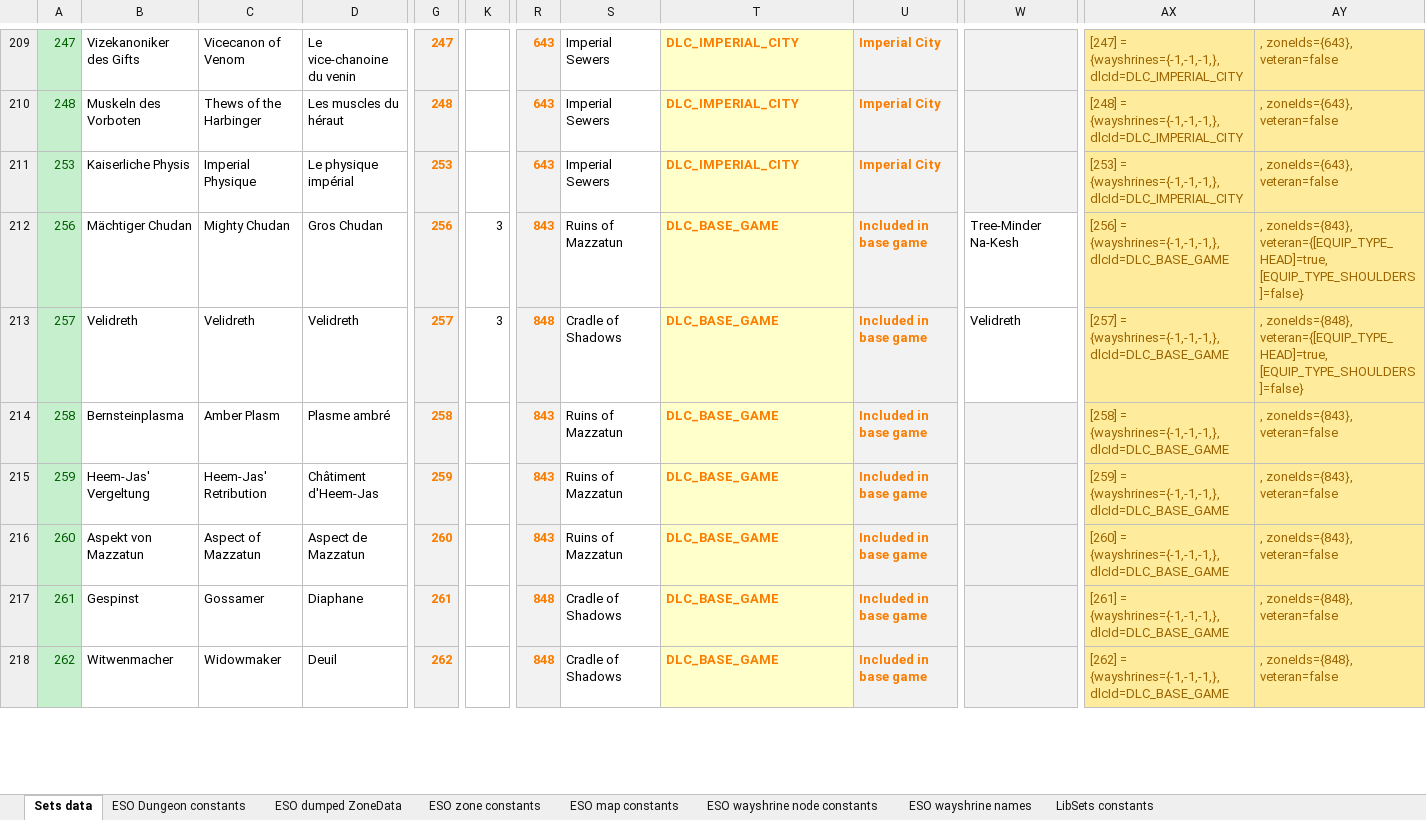
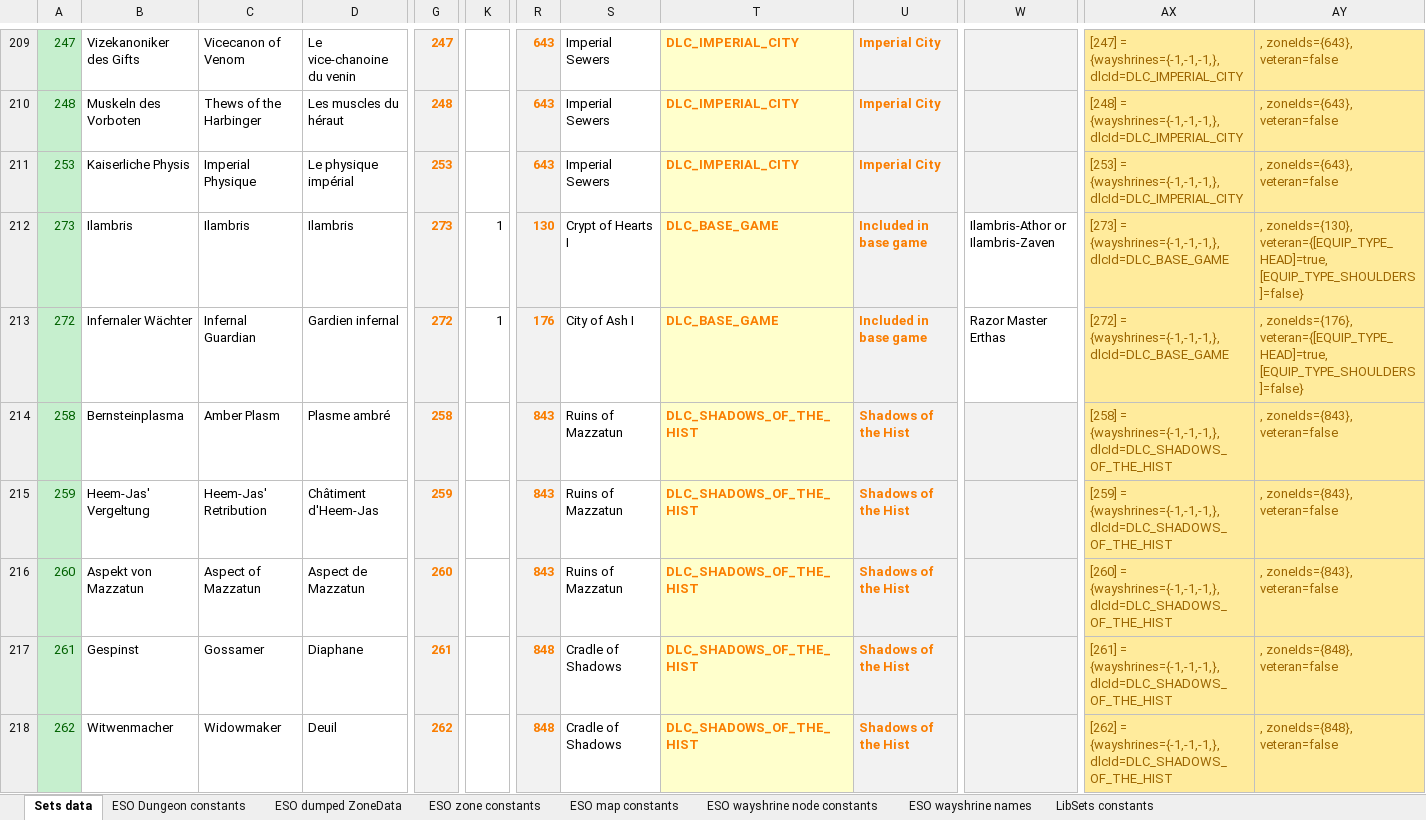
Before and after one commit to Baertram/LibSets, an Excel workbook: LibSets/LibSets_SetData.xlsx, sheet Sets data, drawn as a sheet; only a part is shown, gaps mark what is left out; values as stored, in another font and other column widths than the file's, no borders; the diff covers the shown part only; the diff names each change by its address in the sheet, - before the commit and + after, or states it on an @@ line.

Commit message:
LibSets v0.1.3
-Fixed debug functions
-Fixed descriptive comments in the files
-Removed file LibSets_Constants.lua (was split in version 0.1.2 already into LibSets_ConstantsLibraryInternal.lua and LibSets_Constants_All.lua)
-Fixed typos in setData
-Fixed DLDC ids in setData
-Added some more setData into the excel
-Added JP translations and setNames ->Many thanks to Calamath!!!
-Added debug function LibSets.buildMixedSetNamesForDataAll -> Combines setNames of other languages (scanned via function LibSets.DebugScanAllSetData()) from the table "otherLangSetNames" in file "LibSets_Debug.lua" (put your new scanned setName data from the SavedVariables into this table -> See the function's description for a howto) with the existing setNames from table LibSets.setDataPreloaded[LIBSETS_TABLEKEY_SETNAMES]. It will be saved to a new SavedVariables table "MixedSetNamesForDataAll".

```diff
--- a/LibSets/LibSets_SetData.xlsx (sheet Sets data)
+++ b/LibSets/LibSets_SetData.xlsx (sheet Sets data)
-A212: 256
+A212: 273
-B212: Mächtiger Chudan
+B212: Ilambris
-C212: Mighty Chudan
+C212: Ilambris
-D212: Gros Chudan
+D212: Ilambris
-G212: 256
+G212: 273
-K212:K213: 3
+K212:K213: 1
-R212: 843
+R212: 130
-S212: Ruins of Mazzatun
+S212: Crypt of Hearts I
-W212: Tree-Minder Na-Kesh
+W212: Ilambris-Athor or Ilambris-Zaven
-AX212: [256] = {wayshrines={-1,-1,-1,},…
+AX212: [273] = {wayshrines={-1,-1,-1,},…
-AY212: , zoneIds={843}, veteran={[EQUIP_TYPE_HEAD]=true, [EQUIP_TYPE_SHOULDERS]=false}
+AY212: , zoneIds={130}, veteran={[EQUIP_TYPE_HEAD]=true, [EQUIP_TYPE_SHOULDERS]=false}
-A213: 257
+A213: 272
-B213: Velidreth
+B213: Infernaler Wächter
-C213: Velidreth
+C213: Infernal Guardian
-D213: Velidreth
+D213: Gardien infernal
-G213: 257
+G213: 272
-R213: 848
+R213: 176
-S213: Cradle of Shadows
+S213: City of Ash I
-W213: Velidreth
+W213: Razor Master Erthas
-AX213: [257] = {wayshrines={-1,-1,-1,},…
+AX213: [272] = {wayshrines={-1,-1,-1,},…
-AY213: , zoneIds={848}, veteran={[EQUIP_TYPE_HEAD]=true, [EQUIP_TYPE_SHOULDERS]=false}
+AY213: , zoneIds={176}, veteran={[EQUIP_TYPE_HEAD]=true, [EQUIP_TYPE_SHOULDERS]=false}
-T214:T218: DLC_BASE_GAME
+T214:T218: DLC_SHADOWS_OF_THE_HIST
-U214:U218: Included in base game
+U214:U218: Shadows of the Hist
-AX214: …= {wayshrines={-1,-1,-1,}, dlcId=DLC_BASE_GAME
+AX214: …= {wayshrines={-1,-1,-1,}, dlcId=DLC_SHADOWS_OF_THE_HIST
-AX215: …= {wayshrines={-1,-1,-1,}, dlcId=DLC_BASE_GAME
+AX215: …= {wayshrines={-1,-1,-1,}, dlcId=DLC_SHADOWS_OF_THE_HIST
-AX216: …= {wayshrines={-1,-1,-1,}, dlcId=DLC_BASE_GAME
+AX216: …= {wayshrines={-1,-1,-1,}, dlcId=DLC_SHADOWS_OF_THE_HIST
-AX217: …= {wayshrines={-1,-1,-1,}, dlcId=DLC_BASE_GAME
+AX217: …= {wayshrines={-1,-1,-1,}, dlcId=DLC_SHADOWS_OF_THE_HIST
-AX218: …= {wayshrines={-1,-1,-1,}, dlcId=DLC_BASE_GAME
+AX218: …= {wayshrines={-1,-1,-1,}, dlcId=DLC_SHADOWS_OF_THE_HIST
```
Also changed, not shown: 8 added rows, 8 removed rows, 15 moved rows, 255 edited cells and cell formats elsewhere in this sheet, sheet LibSets constants, sheet ESO Dungeon constants, formulas that keep their value, 5 other files.
